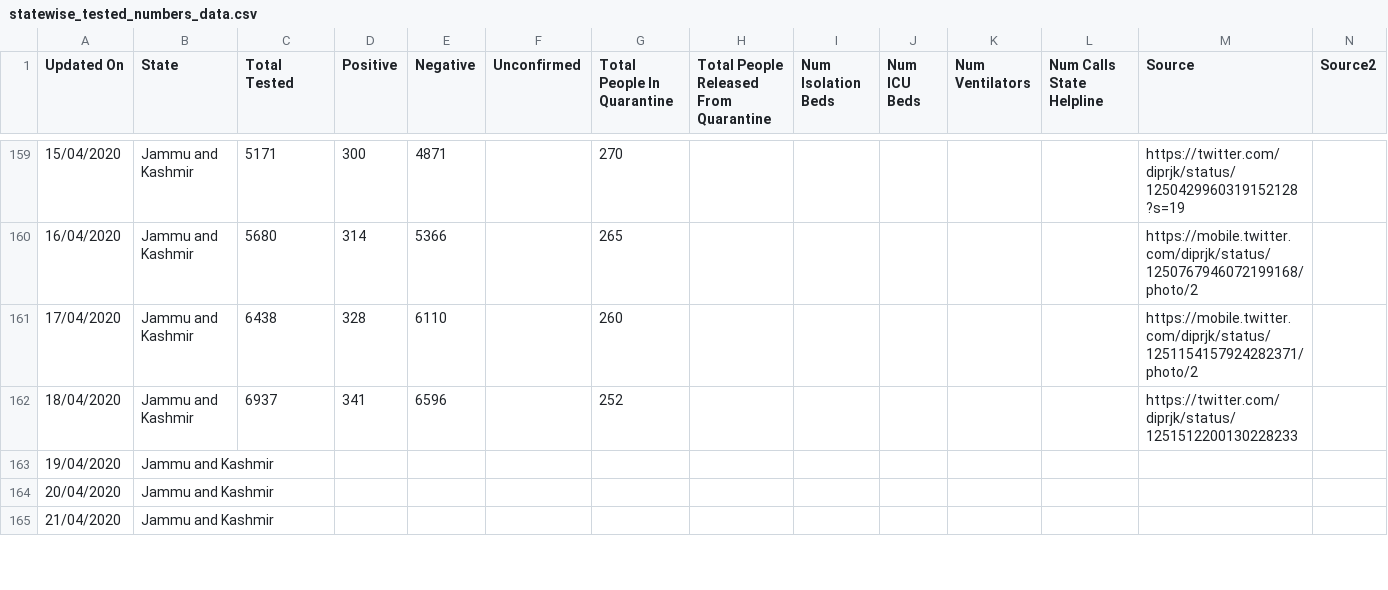
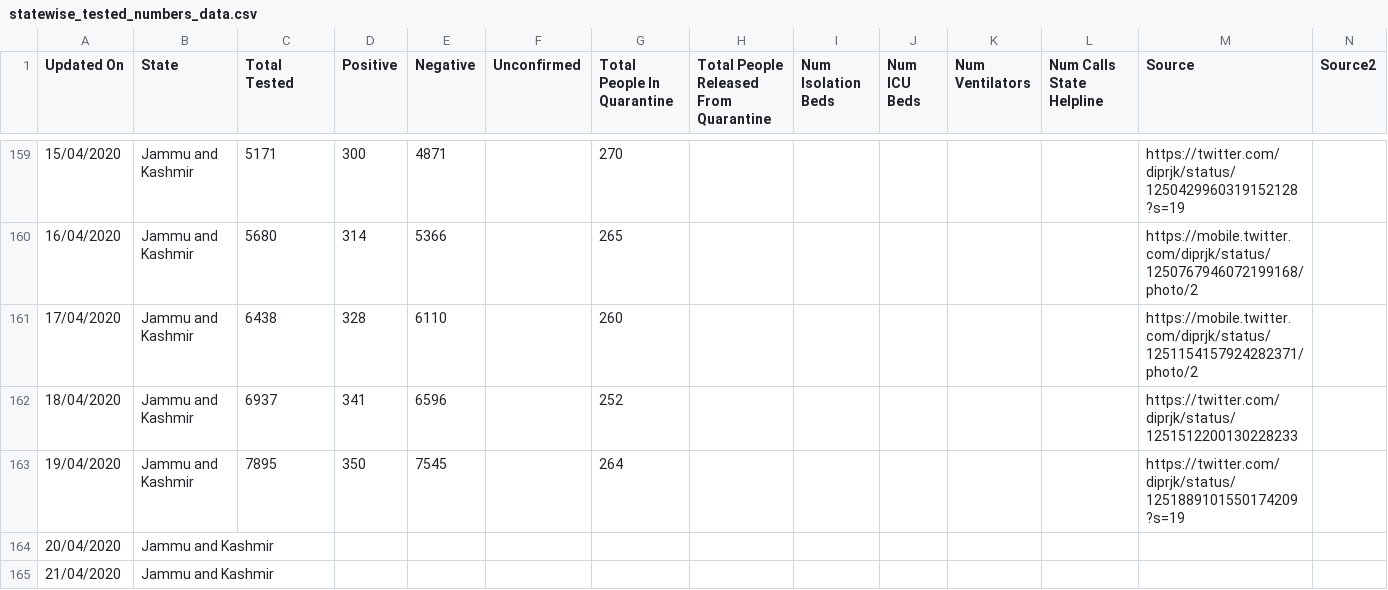
Before and after one commit to shuklaayush/api, a CSV file: csv/2020-04-19/statewise_tested_numbers_data.csv, drawn as a sheet; only a part is shown, gaps mark what is left out; removed rows and columns are numbered as before the commit, all else as after; rows hold the shown columns only; the diff names each change by its address in the sheet, - before the commit and + after, or states it on an @@ line.

Commit message:
data updated on - Sun Apr 19 15:32:29 UTC 2020

```diff
--- a/csv/2020-04-19/statewise_tested_numbers_data.csv
+++ b/csv/2020-04-19/statewise_tested_numbers_data.csv
-row 163: 19/04/2020 | Jammu and Kashmir
+row 163: 19/04/2020 | Jammu and Kashmir | 7895 | 350 | 7545 |  | 264 |  |  |  |  |  | https://twitter.com/diprjk/status/1251889101550174209?s=19
```
Also changed, not shown: csv/2020-04-19/state_wise.csv, csv/latest/state_wise.csv, 10 other files.
